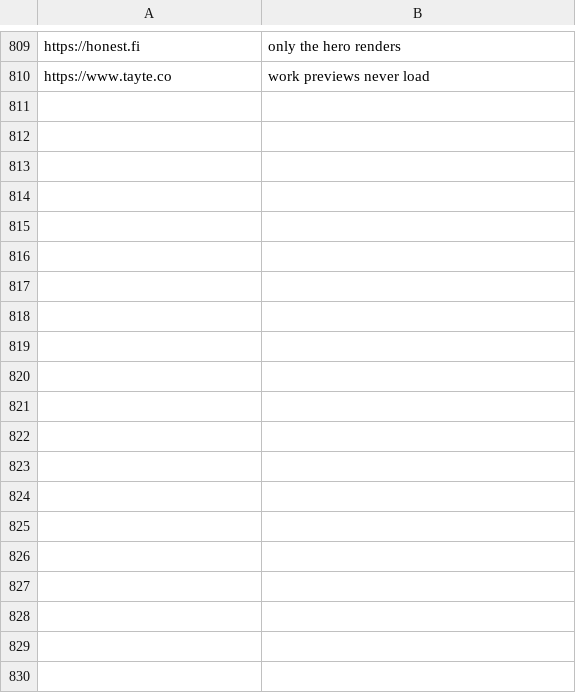
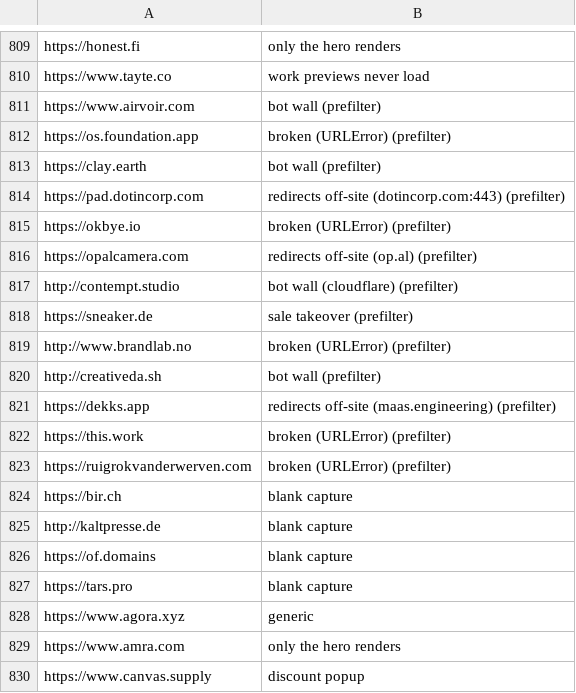
Before and after one commit to rob1-alt/ui-taste, a TSV file: ingest/skipped.tsv, drawn as a sheet; only a part is shown, gaps mark what is left out; the diff covers the shown part only; the diff names each change by its address in the sheet, - before the commit and + after, or states it on an @@ line.

```diff
--- a/ingest/skipped.tsv
+++ b/ingest/skipped.tsv
+row 811: https://www.airvoir.com | bot wall (prefilter)
+row 812: https://os.foundation.app | broken (URLError) (prefilter)
+row 813: https://clay.earth | bot wall (prefilter)
+row 814: https://pad.dotincorp.com | redirects off-site (dotincorp.com:443) (prefilter)
+row 815: https://okbye.io | broken (URLError) (prefilter)
+row 816: https://opalcamera.com | redirects off-site (op.al) (prefilter)
+row 817: http://contempt.studio | bot wall (cloudflare) (prefilter)
+row 818: https://sneaker.de | sale takeover (prefilter)
+row 819: http://www.brandlab.no | broken (URLError) (prefilter)
+row 820: http://creativeda.sh | bot wall (prefilter)
+row 821: https://dekks.app | redirects off-site (maas.engineering) (prefilter)
+row 822: https://this.work | broken (URLError) (prefilter)
+row 823: https://ruigrokvanderwerven.com | broken (URLError) (prefilter)
+row 824: https://bir.ch | blank capture
+row 825: http://kaltpresse.de | blank capture
+row 826: https://of.domains | blank capture
+row 827: https://tars.pro | blank capture
+row 828: https://www.agora.xyz | generic
+row 829: https://www.amra.com | only the hero renders
+row 830: https://www.canvas.supply | discount popup
```
Also changed, not shown: 22 added rows elsewhere in this file, 56 other files.
